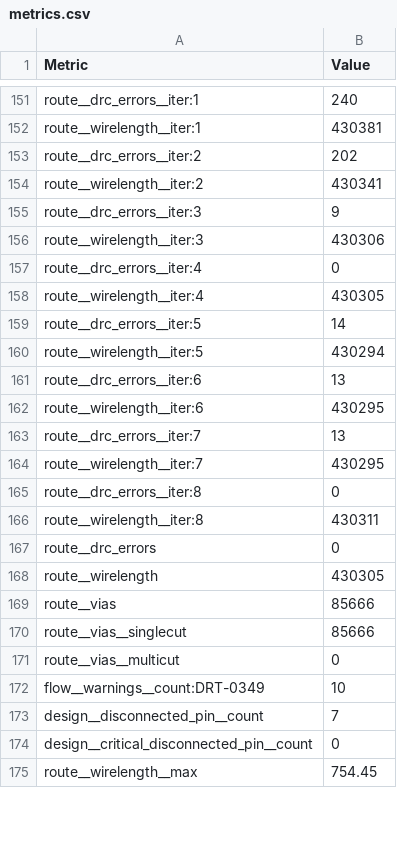
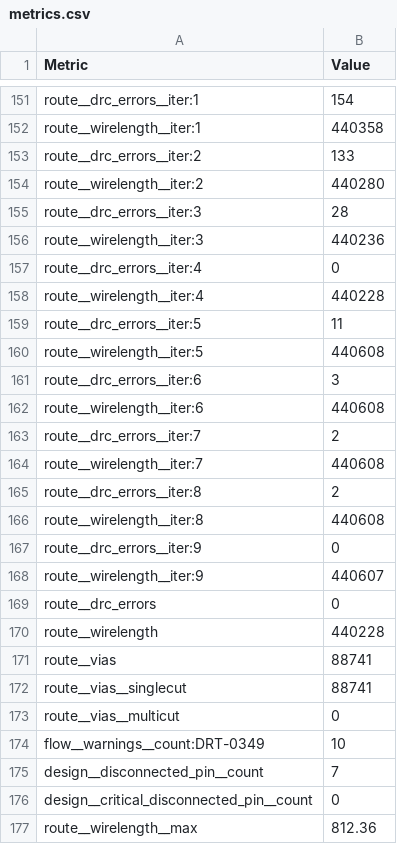
Before and after one commit to TinyTapeout/tinytapeout-sky-26c, a CSV file: projects/tt_um_saltworks_ndf_c32/stats/metrics.csv, drawn as a sheet; only a part is shown, gaps mark what is left out; addresses are those after the commit; the diff covers the shown part only; the diff names each change by its address in the sheet, - before the commit and + after, or states it on an @@ line.

```diff
--- a/projects/tt_um_saltworks_ndf_c32/stats/metrics.csv
+++ b/projects/tt_um_saltworks_ndf_c32/stats/metrics.csv
-B151 (Value): 240
+B151 (Value): 154
-B152 (Value): 430381
+B152 (Value): 440358
-B153 (Value): 202
+B153 (Value): 133
-B154 (Value): 430341
+B154 (Value): 440280
-B155 (Value): 9
+B155 (Value): 28
-B156 (Value): 430306
+B156 (Value): 440236
-B158 (Value): 430305
+B158 (Value): 440228
-B159 (Value): 14
+B159 (Value): 11
-B160 (Value): 430294
+B160 (Value): 440608
-B161 (Value): 13
+B161 (Value): 3
-B162 (Value): 430295
+B162 (Value): 440608
-B163 (Value): 13
+B163 (Value): 2
-B164 (Value): 430295
+B164 (Value): 440608
-B165 (Value): 0
+B165 (Value): 2
-B166 (Value): 430311
+B166 (Value): 440608
+row 167: route__drc_errors__iter:9 | 0
+row 168: route__wirelength__iter:9 | 440607
-B170 (Value): 430305
+B170 (Value): 440228
-B171:B172 (Value): 85666
+B171:B172 (Value): 88741
-B177 (Value): 754.45
+B177 (Value): 812.36
```
Also changed, not shown: 137 edited cells elsewhere in this file, 5 other files.
